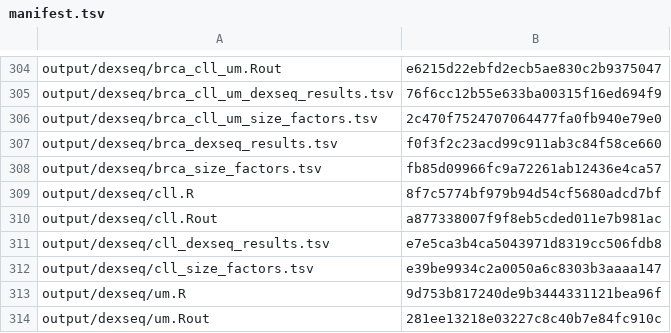
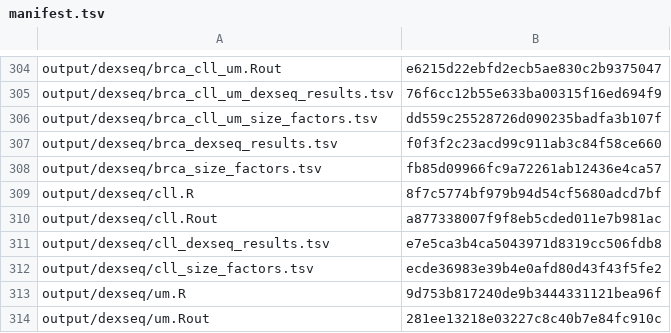
Before and after one commit to cdeboever3/deboever-sf3b1-2015, a TSV file: manifest.tsv, drawn as a sheet; only a part is shown, gaps mark what is left out.

Commit message:
Updated a figshare_upload notebook
I had to upload a few files and that changed the manifest.

```diff
--- a/manifest.tsv
+++ b/manifest.tsv
@@ -305,3 +305,3 @@ output/dexseq/brca_cll_um.Rout	e6215d22ebfd2ecb5ae830c2b9375047
 output/dexseq/brca_cll_um_dexseq_results.tsv	76f6cc12b55e633ba00315f16ed694f9
-output/dexseq/brca_cll_um_size_factors.tsv	2c470f7524707064477fa0fb940e79e0
+output/dexseq/brca_cll_um_size_factors.tsv	dd559c25528726d090235badfa3b107f
 output/dexseq/brca_dexseq_results.tsv	f0f3f2c23acd99c911ab3c84f58ce660
@@ -311,3 +311,3 @@ output/dexseq/cll.Rout	a877338007f9f8eb5cded011e7b981ac
 output/dexseq/cll_dexseq_results.tsv	e7e5ca3b4ca5043971d8319cc506fdb8
-output/dexseq/cll_size_factors.tsv	e39be9934c2a0050a6c8303b3aaaa147
+output/dexseq/cll_size_factors.tsv	ecde36983e39b4e0afd80d43f43f5fe2
 output/dexseq/um.R	9d753b817240de9b3444331121bea96f
```
Also changed, not shown: 1 other file.
